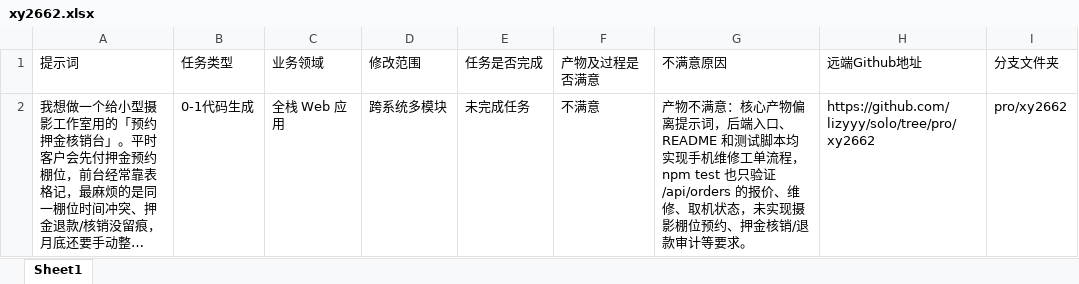
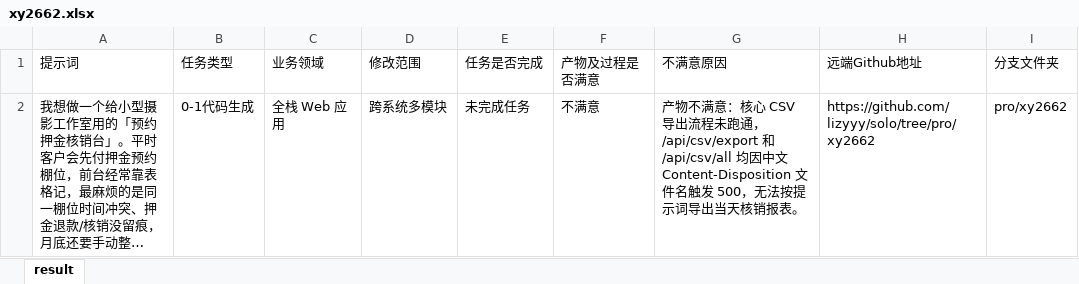
Before and after one commit to lizyyy/solo, an Excel workbook: result_data/xy2662.xlsx, sheet result, drawn as a sheet; long unchanged cells end in …; values as stored, in another font and other column widths than the file's, no borders; the diff names each change by its address in the sheet, - before the commit and + after, or states it on an @@ line.

```diff
--- a/result_data/xy2662.xlsx (sheet result)
+++ b/result_data/xy2662.xlsx (sheet result)
-sheet tab: Sheet1
+sheet tab: result
-G2 (不满意原因): …意：核心产物偏离提示词，后端入口、README 和测试脚本均实现手机维修工单流程，npm test 也只验证 /api/orders 的报价、维修、取机状态，未实现摄影棚位预约、押金核销/退款审计等要求。
+G2 (不满意原因): …意：核心 CSV 导出流程未跑通，/api/csv/export 和 /api/csv/all 均因中文 Content-Disposition 文件名触发 500，无法按提示词导出当天核销报表。
```
Also changed, not shown: 14 other files.
